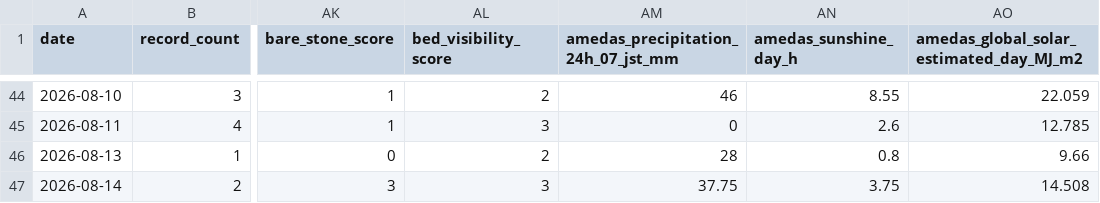
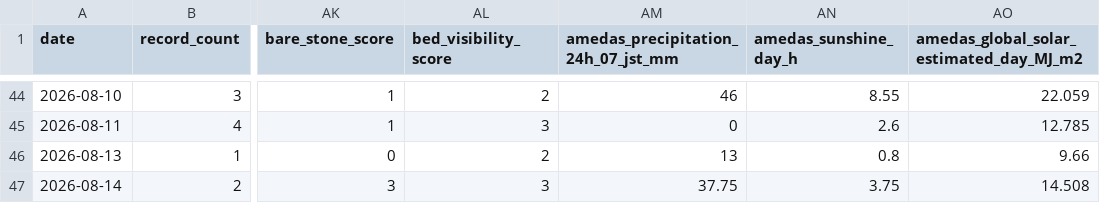
Before and after one commit to hiroshi75/ohgurigawa-water-observatory, a CSV file: data/daily_metrics.csv, drawn as a sheet; only a part is shown, gaps mark what is left out; the diff names each change by its address in the sheet, - before the commit and + after, or states it on an @@ line.

Commit message:
Publish observation data 2026-08-15

```diff
--- a/data/daily_metrics.csv
+++ b/data/daily_metrics.csv
-AM46: 28
+AM46: 13
```
Also changed, not shown: data/observations.csv, 19 other files.
